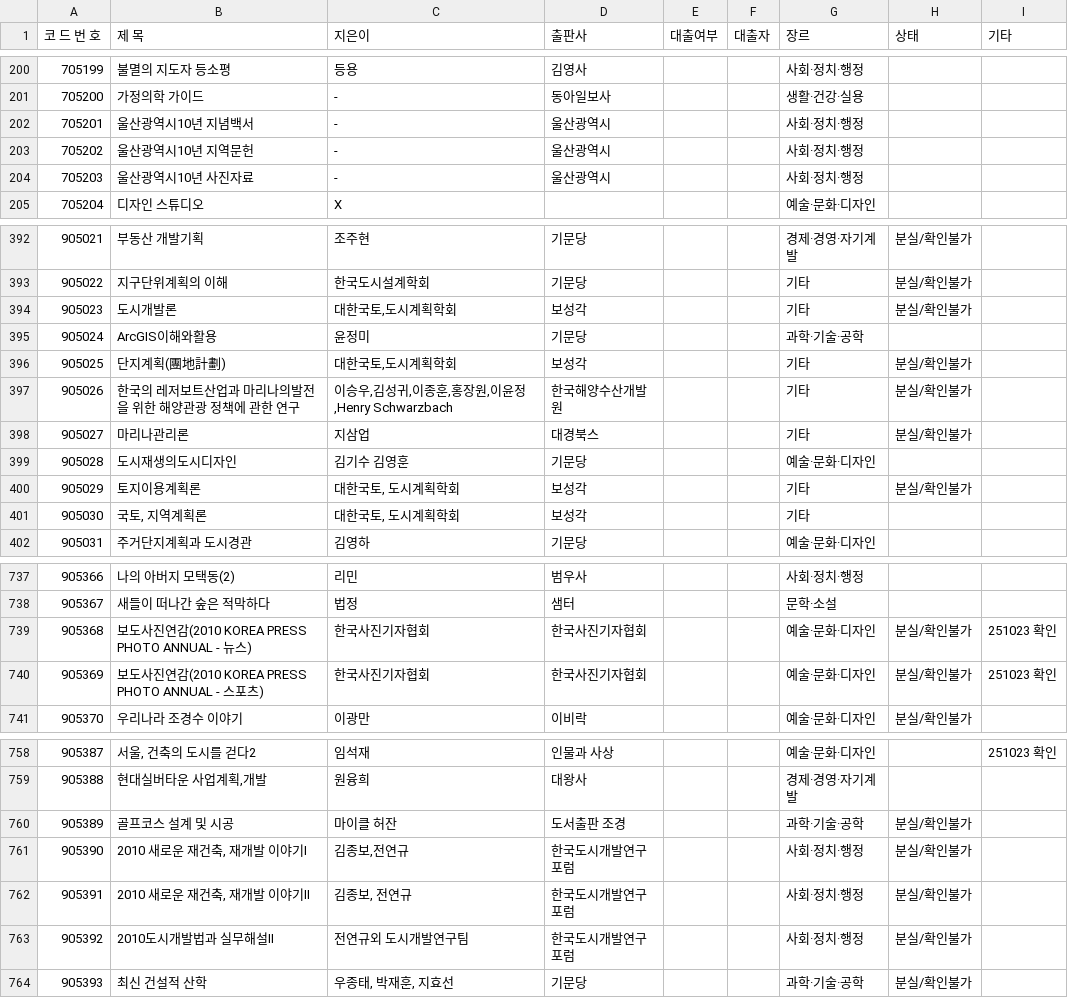
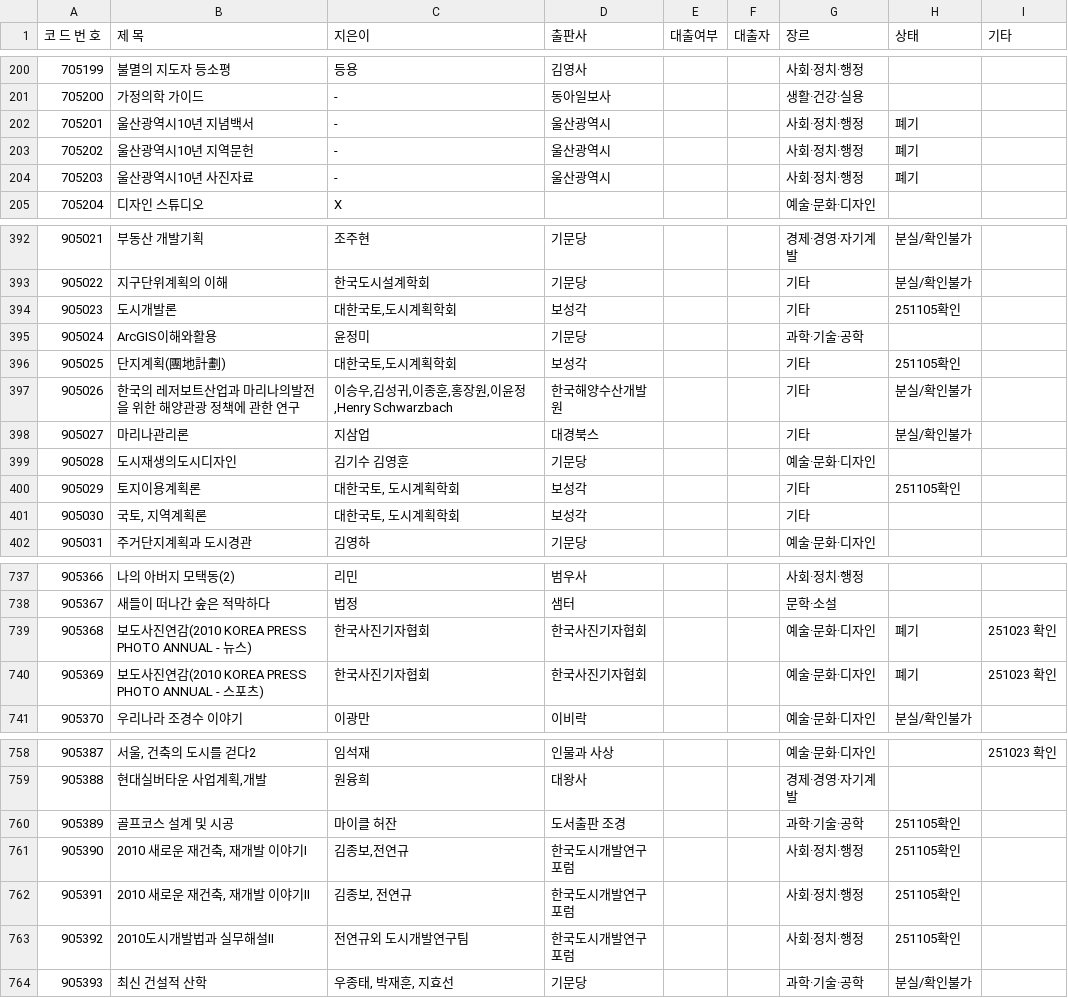
Before and after one commit to rlatjdfkr7979-ctrl/BookServer, a CSV file: library.csv, drawn as a sheet; only a part is shown, gaps mark what is left out; the diff covers the shown part only.

Commit message:
Update library.csv

```diff
--- a/library.csv
+++ b/library.csv
@@ -201,5 +201,5 @@
 705200,가정의학 가이드,-,동아일보사,,,생활·건강·실용,,
-705201,울산광역시10년 지념백서,-,울산광역시,,,사회·정치·행정,,
-705202,울산광역시10년 지역문헌,-,울산광역시,,,사회·정치·행정,,
-705203,울산광역시10년 사진자료,-,울산광역시,,,사회·정치·행정,,
+705201,울산광역시10년 지념백서,-,울산광역시,,,사회·정치·행정,폐기,
+705202,울산광역시10년 지역문헌,-,울산광역시,,,사회·정치·행정,폐기,
+705203,울산광역시10년 사진자료,-,울산광역시,,,사회·정치·행정,폐기,
 705204,디자인 스튜디오,X,,,,예술·문화·디자인,,
@@ -393,5 +393,5 @@
 905022,지구단위계획의 이해,한국도시설계학회,기문당,,,기타,분실/확인불가,
-905023,도시개발론,"대한국토,도시계획학회",보성각,,,기타,분실/확인불가,
+905023,도시개발론,"대한국토,도시계획학회",보성각,,,기타,251105확인,
 905024,ArcGIS이해와활용,윤정미,기문당,,,과학·기술·공학,,
-905025,단지계획(團地計劃),"대한국토,도시계획학회",보성각,,,기타,분실/확인불가,
+905025,단지계획(團地計劃),"대한국토,도시계획학회",보성각,,,기타,251105확인,
 905026,한국의 레저보트산업과 마리나의발전을 위한 해양관광 정책에 관한 연구,"이승우,김성귀,이종훈,홍장원,이윤정,Henry Schwarzbach",한국해양수산개발원,,,기타,분실/확인불가,
@@ -399,3 +399,3 @@
 905028,도시재생의도시디자인,김기수 김영훈,기문당,,,예술·문화·디자인,,
-905029,토지이용계획론,"대한국토, 도시계획학회",보성각,,,기타,분실/확인불가,
+905029,토지이용계획론,"대한국토, 도시계획학회",보성각,,,기타,251105확인,
 905030,"국토, 지역계획론","대한국토, 도시계획학회",보성각,,,기타,,
@@ -738,4 +738,4 @@
 905367,새들이 떠나간 숲은 적막하다,법정,샘터,,,문학·소설,,
-905368,보도사진연감(2010 KOREA PRESS PHOTO ANNUAL - 뉴스),한국사진기자협회,한국사진기자협회,,,예술·문화·디자인,분실/확인불가,251023 확인
-905369,보도사진연감(2010 KOREA PRESS PHOTO ANNUAL - 스포츠),한국사진기자협회,한국사진기자협회,,,예술·문화·디자인,분실/확인불가,251023 확인
+905368,보도사진연감(2010 KOREA PRESS PHOTO ANNUAL - 뉴스),한국사진기자협회,한국사진기자협회,,,예술·문화·디자인,폐기,251023 확인
+905369,보도사진연감(2010 KOREA PRESS PHOTO ANNUAL - 스포츠),한국사진기자협회,한국사진기자협회,,,예술·문화·디자인,폐기,251023 확인
 905370,우리나라 조경수 이야기,이광만,이비락,,,예술·문화·디자인,분실/확인불가,
@@ -759,6 +759,6 @@
 905388,"현대실버타운 사업계획,개발",원융희,대왕사,,,경제·경영·자기계발,,
-905389,골프코스 설계 및 시공,마이클 허잔,도서출판 조경,,,과학·기술·공학,분실/확인불가,
-905390,"2010 새로운 재건축, 재개발 이야기I","김종보,전연규",한국도시개발연구포럼,,,사회·정치·행정,분실/확인불가,
-905391,"2010 새로운 재건축, 재개발 이야기II","김종보, 전연규",한국도시개발연구포럼,,,사회·정치·행정,분실/확인불가,
-905392,2010도시개발법과 실무해설II,전연규외 도시개발연구팀,한국도시개발연구포럼,,,사회·정치·행정,분실/확인불가,
+905389,골프코스 설계 및 시공,마이클 허잔,도서출판 조경,,,과학·기술·공학,251105확인,
+905390,"2010 새로운 재건축, 재개발 이야기I","김종보,전연규",한국도시개발연구포럼,,,사회·정치·행정,251105확인,
+905391,"2010 새로운 재건축, 재개발 이야기II","김종보, 전연규",한국도시개발연구포럼,,,사회·정치·행정,251105확인,
+905392,2010도시개발법과 실무해설II,전연규외 도시개발연구팀,한국도시개발연구포럼,,,사회·정치·행정,251105확인,
 905393,최신 건설적 산학,"우종태, 박재훈, 지효선",기문당,,,과학·기술·공학,분실/확인불가,
```
Also changed, not shown: 13 edited cells elsewhere in this file.
